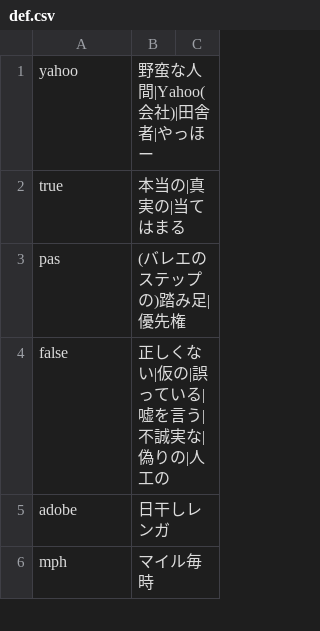
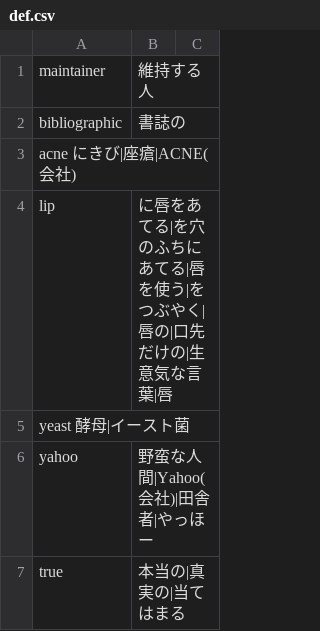
Before and after one commit to marmooo/mGSL, a CSV file: def.csv, drawn as a sheet; only a part is shown; the shorter side is filled out with more unchanged rows.

```diff
--- a/def.csv
+++ b/def.csv
@@ -1 +1,6 @@
+maintainer,維持する人
+bibliographic,書誌の
+acne	にきび|座瘡|ACNE(会社)
+lip,に唇をあてる|を穴のふちにあてる|唇を使う|をつぶやく|唇の|口先だけの|生意気な言葉|唇
+yeast	酵母|イースト菌
 yahoo,野蛮な人間|Yahoo(会社)|田舎者|やっほー
```
Also changed, not shown: 3 other files.
